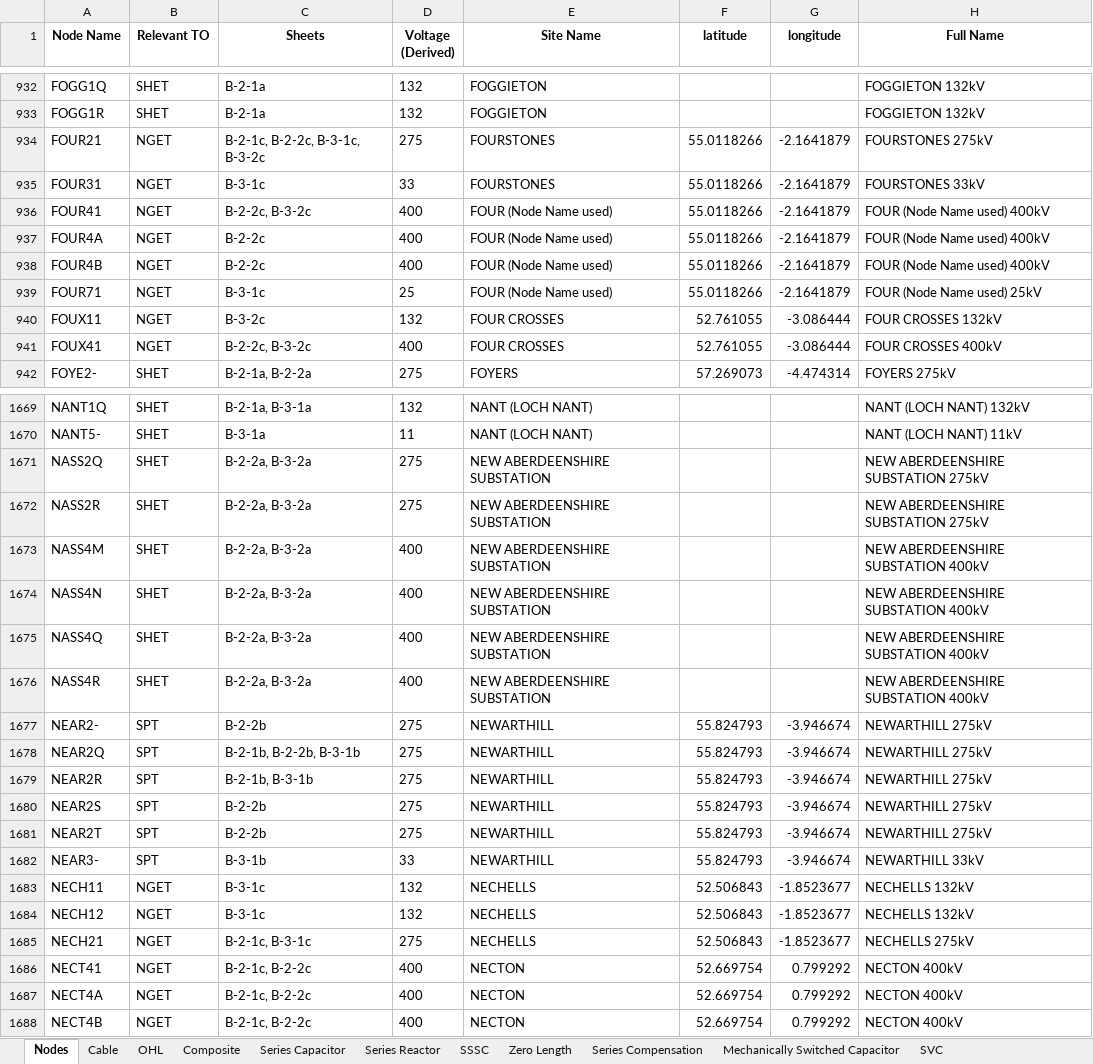
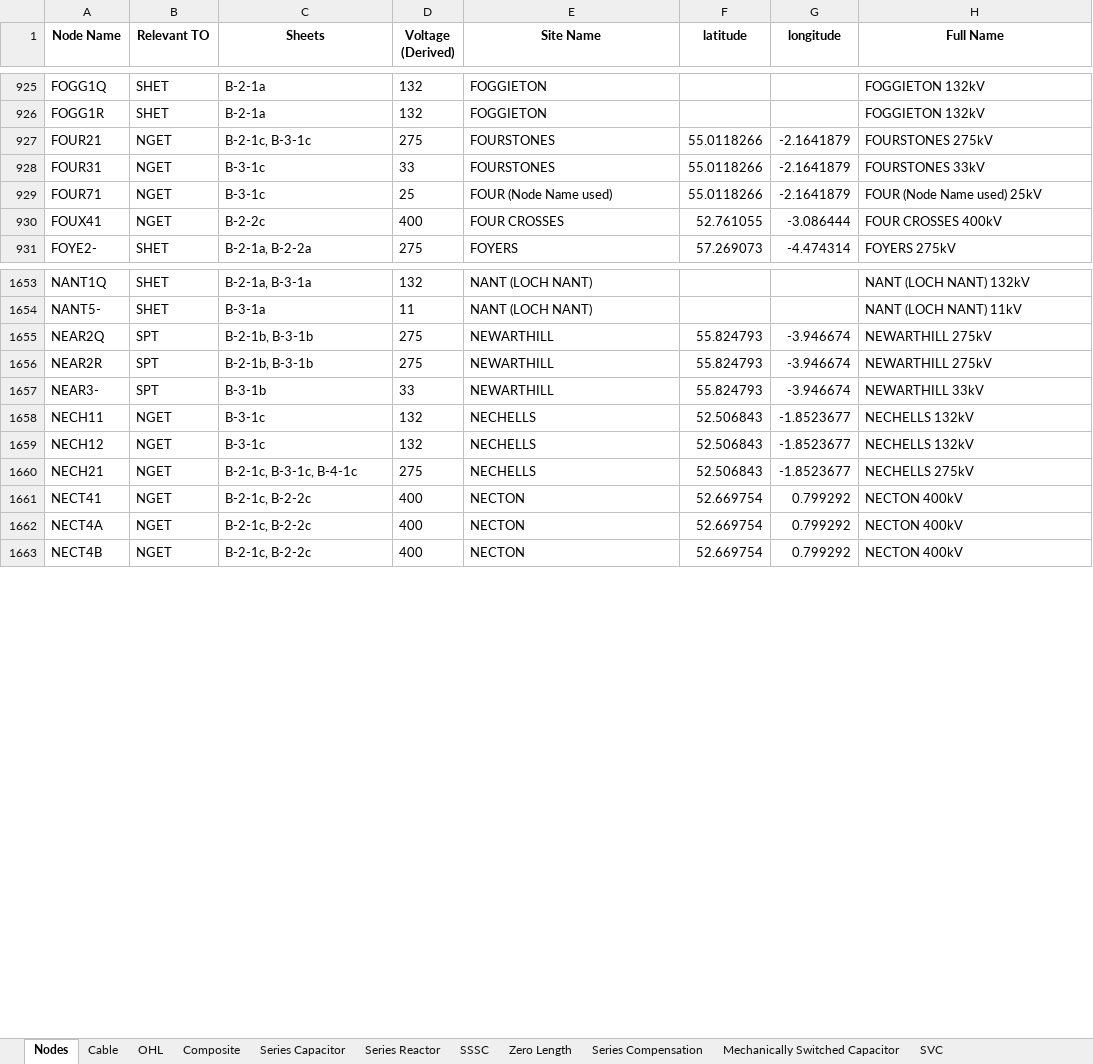
Before and after one commit to nathanael-sims-TNEI/network_model_data_collation, an Excel workbook: output_data/network_data.xlsx, sheet Nodes, drawn as a sheet; only a part is shown, gaps mark what is left out; values as stored, in another font and other column widths than the file's, no borders; removed rows and columns are numbered as before the commit, all else as after; the diff covers the shown part only; the diff names each change by its address in the sheet, - before the commit and + after, or states it on an @@ line.

Commit message:
Consolidate separate Node and Network scripts into a single network_data.py script. Improved isolated_nodes.py testing script.

```diff
--- a/output_data/network_data.xlsx (sheet Nodes)
+++ b/output_data/network_data.xlsx (sheet Nodes)
-C927 (Sheets): B-2-1c, B-2-2c, B-3-1c, B-3-2c
+C927 (Sheets): B-2-1c, B-3-1c
-row 936: FOUR41 | NGET | B-2-2c, B-3-2c | 400 | FOUR (Node Name used) | 55.0118266 | -2.1641879 | FOUR (Node Name used) 400kV
-row 937: FOUR4A | NGET | B-2-2c | 400 | FOUR (Node Name used) | 55.0118266 | -2.1641879 | FOUR (Node Name used) 400kV
-row 938: FOUR4B | NGET | B-2-2c | 400 | FOUR (Node Name used) | 55.0118266 | -2.1641879 | FOUR (Node Name used) 400kV
-row 940: FOUX11 | NGET | B-3-2c | 132 | FOUR CROSSES | 52.761055 | -3.086444 | FOUR CROSSES 132kV
-C930 (Sheets): B-2-2c, B-3-2c
+C930 (Sheets): B-2-2c
-row 1671: NASS2Q | SHET | B-2-2a, B-3-2a | 275 | NEW ABERDEENSHIRE SUBSTATION |  |  | NEW ABERDEENSHIRE SUBSTATION 275kV
-row 1672: NASS2R | SHET | B-2-2a, B-3-2a | 275 | NEW ABERDEENSHIRE SUBSTATION |  |  | NEW ABERDEENSHIRE SUBSTATION 275kV
-row 1673: NASS4M | SHET | B-2-2a, B-3-2a | 400 | NEW ABERDEENSHIRE SUBSTATION |  |  | NEW ABERDEENSHIRE SUBSTATION 400kV
-row 1674: NASS4N | SHET | B-2-2a, B-3-2a | 400 | NEW ABERDEENSHIRE SUBSTATION |  |  | NEW ABERDEENSHIRE SUBSTATION 400kV
-row 1675: NASS4Q | SHET | B-2-2a, B-3-2a | 400 | NEW ABERDEENSHIRE SUBSTATION |  |  | NEW ABERDEENSHIRE SUBSTATION 400kV
-row 1676: NASS4R | SHET | B-2-2a, B-3-2a | 400 | NEW ABERDEENSHIRE SUBSTATION |  |  | NEW ABERDEENSHIRE SUBSTATION 400kV
-row 1677: NEAR2- | SPT | B-2-2b | 275 | NEWARTHILL | 55.824793 | -3.946674 | NEWARTHILL 275kV
-C1655 (Sheets): B-2-1b, B-2-2b, B-3-1b
+C1655 (Sheets): B-2-1b, B-3-1b
-row 1680: NEAR2S | SPT | B-2-2b | 275 | NEWARTHILL | 55.824793 | -3.946674 | NEWARTHILL 275kV
-row 1681: NEAR2T | SPT | B-2-2b | 275 | NEWARTHILL | 55.824793 | -3.946674 | NEWARTHILL 275kV
-C1660 (Sheets): B-2-1c, B-3-1c
+C1660 (Sheets): B-2-1c, B-3-1c, B-4-1c
```
Also changed, not shown: 38 added rows, 73 removed rows and 300 edited cells elsewhere in this sheet, 9 other files.
